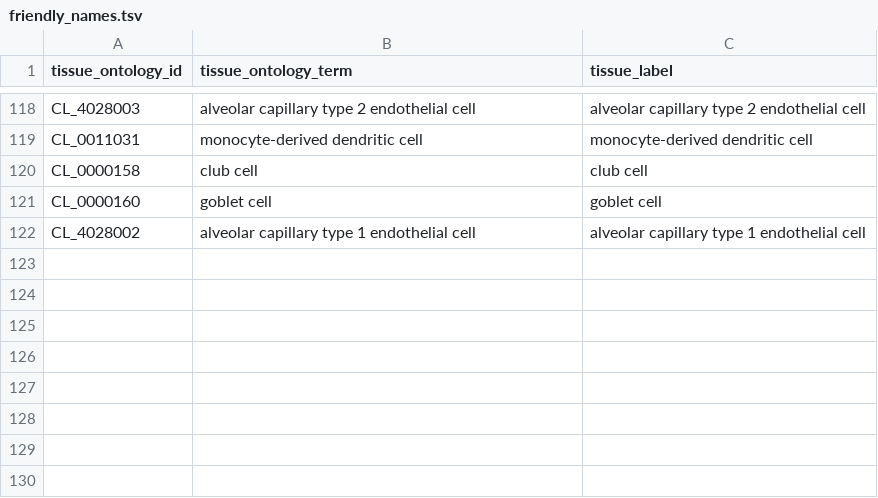
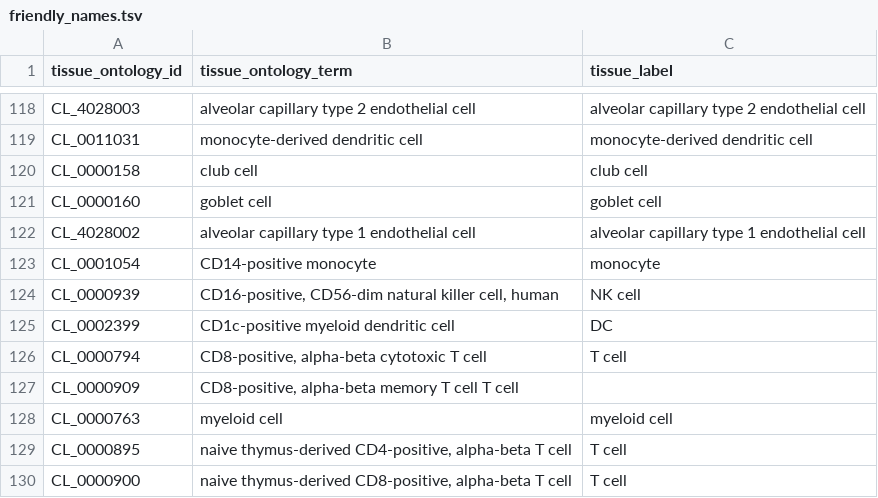
Before and after one commit to eQTL-Catalogue/eQTL-Catalogue-resources, a TSV file: ontology_mappings/friendly_names.tsv, drawn as a sheet; only a part is shown, gaps mark what is left out.

```diff
--- a/ontology_mappings/friendly_names.tsv
+++ b/ontology_mappings/friendly_names.tsv
@@ -122 +122,9 @@ CL_0000160	goblet cell	goblet cell
 CL_4028002	alveolar capillary type 1 endothelial cell	alveolar capillary type 1 endothelial cell
+CL_0001054	CD14-positive monocyte	monocyte
+CL_0000939	CD16-positive, CD56-dim natural killer cell, human	NK cell
+CL_0002399	CD1c-positive myeloid dendritic cell	DC
+CL_0000794	CD8-positive, alpha-beta cytotoxic T cell	T cell
+CL_0000909	CD8-positive, alpha-beta memory T cell T cell
+CL_0000763	myeloid cell	myeloid cell
+CL_0000895	naive thymus-derived CD4-positive, alpha-beta T cell	T cell
+CL_0000900	naive thymus-derived CD8-positive, alpha-beta T cell	T cell
```
Also changed, not shown: 1 other file.
